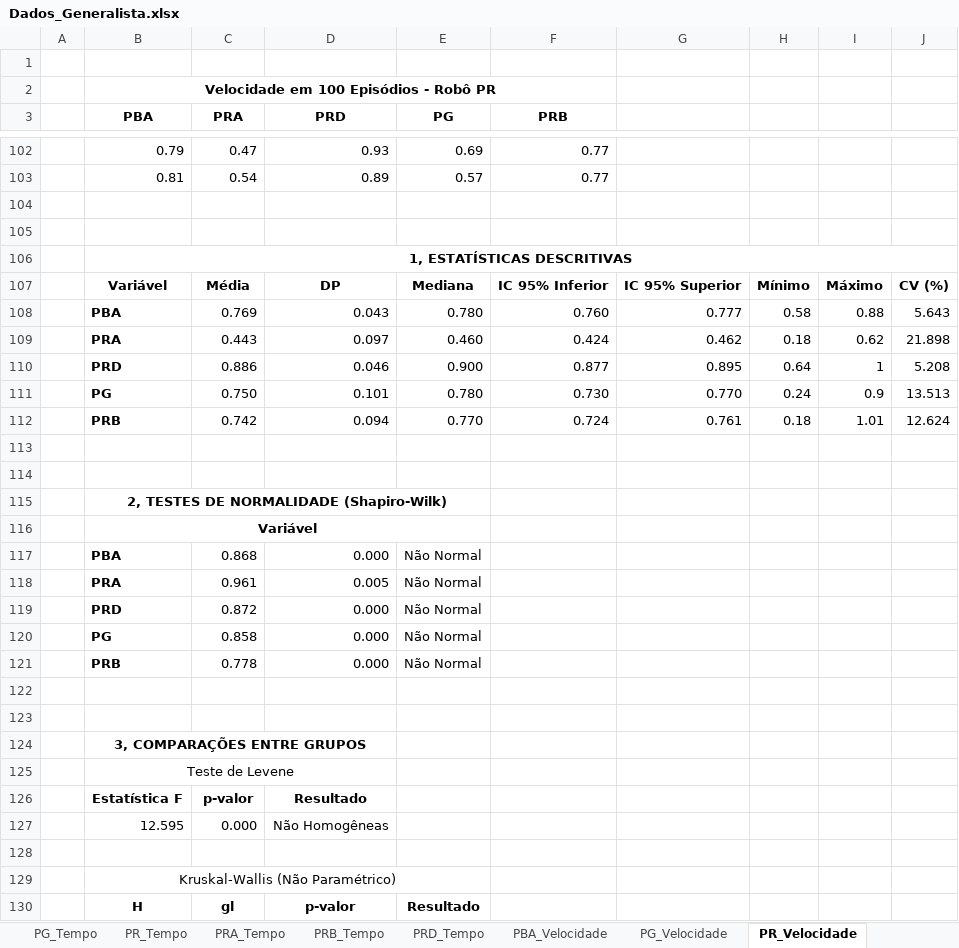
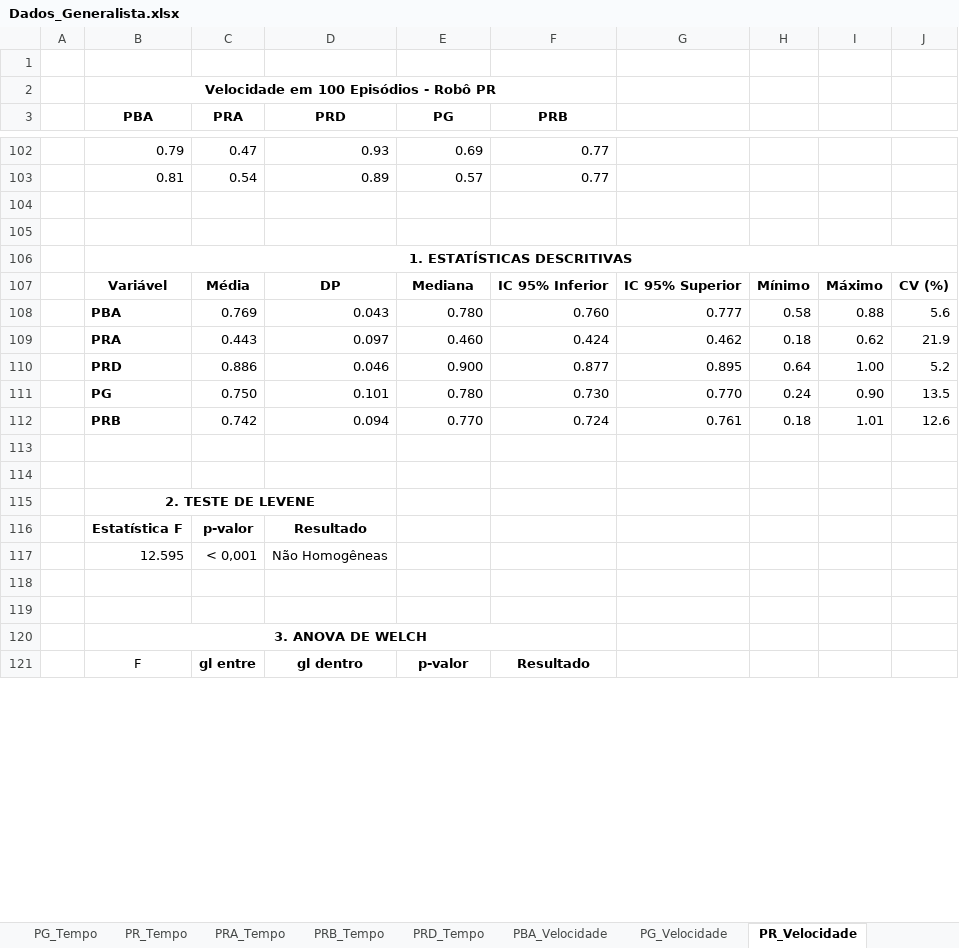
Before and after one commit to jonattanc/phd-biped-rl, an Excel workbook: data/Cruzada/Dados_Generalista.xlsx, sheet PR_Velocidade, drawn as a sheet; only a part is shown, gaps mark what is left out; values as stored, in another font and other column widths than the file's, no borders; removed rows and columns are numbered as before the commit, all else as after; the diff covers the shown part only; the diff names each change by its address in the sheet, - before the commit and + after, or states it on an @@ line.

```diff
--- a/data/Cruzada/Dados_Generalista.xlsx (sheet PR_Velocidade)
+++ b/data/Cruzada/Dados_Generalista.xlsx (sheet PR_Velocidade)
-B106 (PBA): 1, ESTATÍSTICAS DESCRITIVAS
+B106 (PBA): 1. ESTATÍSTICAS DESCRITIVAS
-J108: 5.643
+J108: 5.6
-J109: 21.898
+J109: 21.9
-I110: 1
+I110: 1.00
-J110: 5.208
+J110: 5.2
-I111: 0.9
+I111: 0.90
-J111: 13.513
+J111: 13.5
-J112: 12.624
+J112: 12.6
-B115 (PBA): 2, TESTES DE NORMALIDADE (Shapiro-Wilk)
+B115 (PBA): 2. TESTE DE LEVENE
-B115:E115 merged
+B115:D115 merged
-row 116:  | Variável
-row 117:  | PBA | 0.868 | 0.000 | Não Normal
-row 118:  | PRA | 0.961 | 0.005 | Não Normal
-row 119:  | PRD | 0.872 | 0.000 | Não Normal
-row 120:  | PG | 0.858 | 0.000 | Não Normal
-row 121:  | PRB | 0.778 | 0.000 | Não Normal
@@ row 126 moved to row 116: Estatística F @@
+row 117:  | 12.595 | < 0,001 | Não Homogêneas
-B120 (PBA): 3, COMPARAÇÕES ENTRE GRUPOS
+B120 (PBA): 3. ANOVA DE WELCH
-B124:D124 merged
+B120:F120 merged
-row 125:  | Teste de Levene
-row 127:  | 12.595 | 0.000 | Não Homogêneas
-row 121: (empty)
+row 121:  | F | gl entre | gl dentro | p-valor | Resultado
-row 129:  | Kruskal-Wallis (Não Paramétrico)
-row 130:  | H | gl | p-valor | Resultado
```
Also changed, not shown: 1 added row, 16 removed rows and 10 edited cells elsewhere in this sheet, sheet PG_Tempo, sheet PRA_Distância, sheet PR_Tempo, sheet PRB_Tempo, sheet PRD_distância, sheet PRD_Tempo, 11 more sheets, data/Especialista/Dados_Especialista.xlsx, 5 other files.
